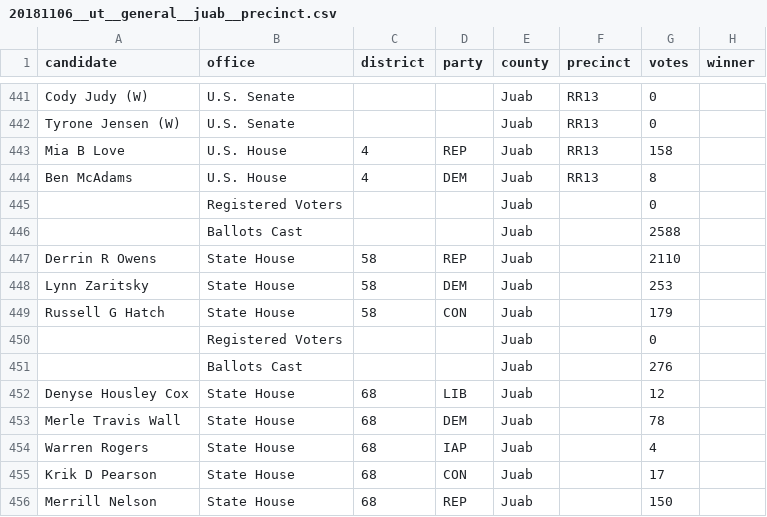
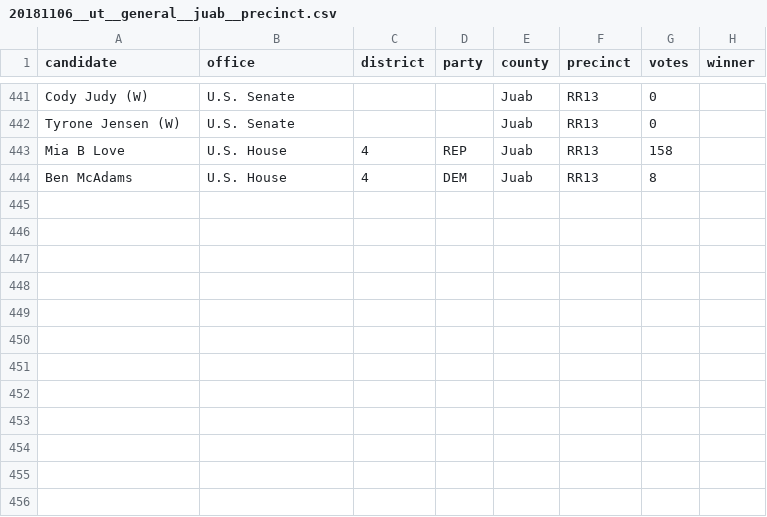
Before and after one commit to openelections/openelections-data-ut, a CSV file: 2018/20181106__ut__general__juab__precinct.csv, drawn as a sheet; only a part is shown, gaps mark what is left out; the diff names each change by its address in the sheet, - before the commit and + after, or states it on an @@ line.

```diff
--- a/2018/20181106__ut__general__juab__precinct.csv
+++ b/2018/20181106__ut__general__juab__precinct.csv
-row 445:  | Registered Voters |  |  | Juab |  | 0
-row 446:  | Ballots Cast |  |  | Juab |  | 2588
-row 447: Derrin R Owens | State House | 58 | REP | Juab |  | 2110
-row 448: Lynn Zaritsky | State House | 58 | DEM | Juab |  | 253
-row 449: Russell G Hatch | State House | 58 | CON | Juab |  | 179
-row 450:  | Registered Voters |  |  | Juab |  | 0
-row 451:  | Ballots Cast |  |  | Juab |  | 276
-row 452: Denyse Housley Cox | State House | 68 | LIB | Juab |  | 12
-row 453: Merle Travis Wall | State House | 68 | DEM | Juab |  | 78
-row 454: Warren Rogers | State House | 68 | IAP | Juab |  | 4
-row 455: Krik D Pearson | State House | 68 | CON | Juab |  | 17
-row 456: Merrill Nelson | State House | 68 | REP | Juab |  | 150
```
Also changed, not shown: 2018/20181106__ut__general__carbon__precinct.csv, 2018/20181106__ut__general__grand__precinct.csv, 3 other files.
